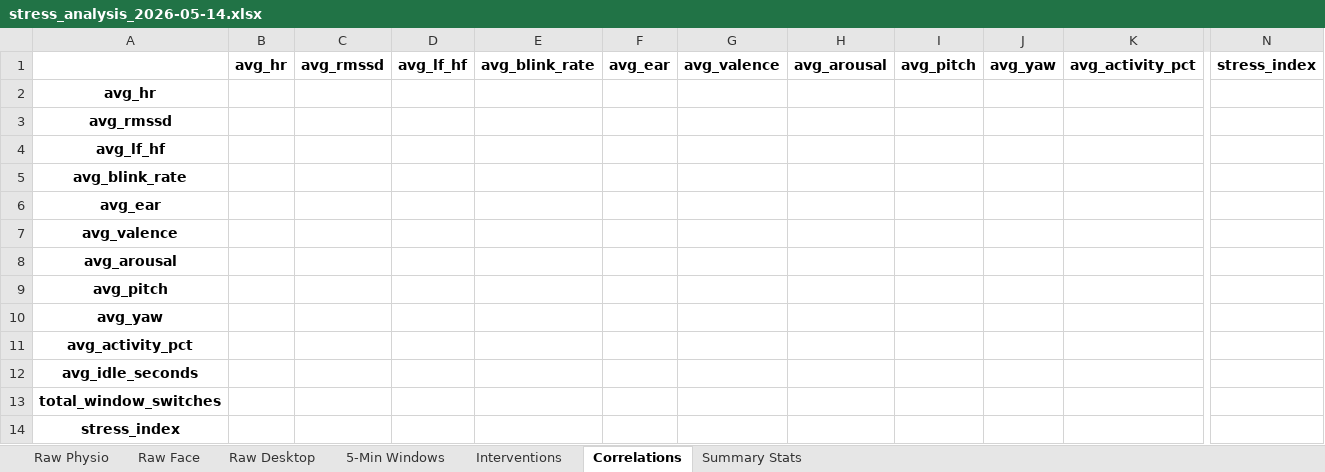
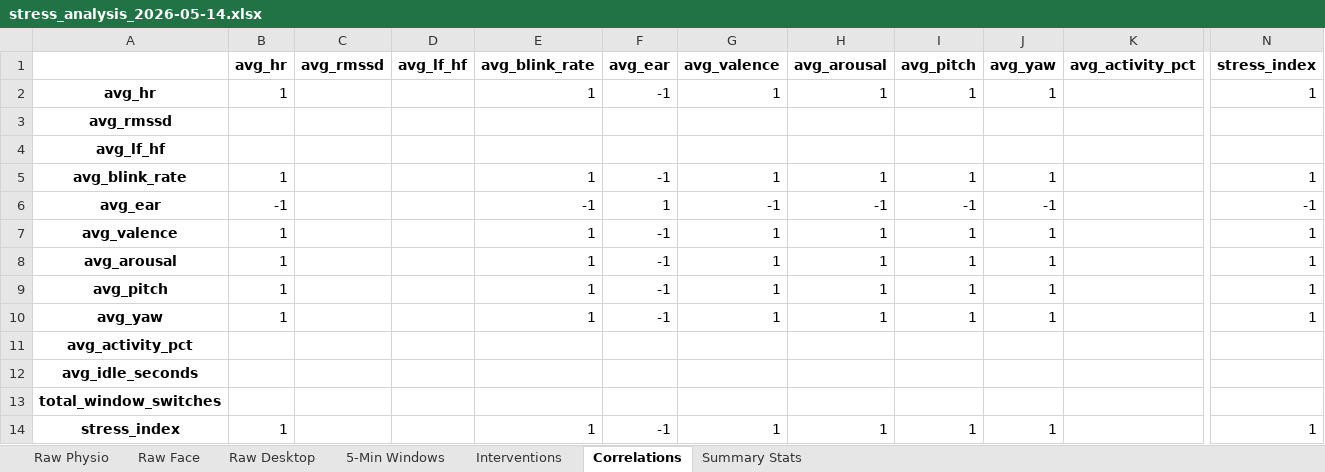
Before and after one commit to DMoforis/msc-thesis, an Excel workbook: data/exports/stress_analysis_2026-05-14.xlsx, sheet Correlations, drawn as a sheet; only a part is shown, gaps mark what is left out; values as stored, in another font and other column widths than the file's, no borders; the diff names each change by its address in the sheet, - before the commit and + after, or states it on an @@ line.

```diff
--- a/data/exports/stress_analysis_2026-05-14.xlsx (sheet Correlations)
+++ b/data/exports/stress_analysis_2026-05-14.xlsx (sheet Correlations)
-B2 (avg_hr): (empty)
+B2 (avg_hr): 1
-E2 (avg_blink_rate): (empty)
+E2 (avg_blink_rate): 1
-F2 (avg_ear): (empty)
+F2 (avg_ear): -1
-G2 (avg_valence): (empty)
+G2 (avg_valence): 1
-H2 (avg_arousal): (empty)
+H2 (avg_arousal): 1
-I2 (avg_pitch): (empty)
+I2 (avg_pitch): 1
-J2 (avg_yaw): (empty)
+J2 (avg_yaw): 1
-N2 (stress_index): (empty)
+N2 (stress_index): 1
-B5 (avg_hr): (empty)
+B5 (avg_hr): 1
-E5 (avg_blink_rate): (empty)
+E5 (avg_blink_rate): 1
-F5 (avg_ear): (empty)
+F5 (avg_ear): -1
-G5 (avg_valence): (empty)
+G5 (avg_valence): 1
-H5 (avg_arousal): (empty)
+H5 (avg_arousal): 1
-I5 (avg_pitch): (empty)
+I5 (avg_pitch): 1
-J5 (avg_yaw): (empty)
+J5 (avg_yaw): 1
-N5 (stress_index): (empty)
+N5 (stress_index): 1
-B6 (avg_hr): (empty)
+B6 (avg_hr): -1
-E6 (avg_blink_rate): (empty)
+E6 (avg_blink_rate): -1
-F6 (avg_ear): (empty)
+F6 (avg_ear): 1
-G6 (avg_valence): (empty)
+G6 (avg_valence): -1
-H6 (avg_arousal): (empty)
+H6 (avg_arousal): -1
-I6 (avg_pitch): (empty)
+I6 (avg_pitch): -1
-J6 (avg_yaw): (empty)
+J6 (avg_yaw): -1
-N6 (stress_index): (empty)
+N6 (stress_index): -1
-B7:B10 (avg_hr): (empty)
+B7:B10 (avg_hr): 1
-E7:E10 (avg_blink_rate): (empty)
+E7:E10 (avg_blink_rate): 1
-F7:F10 (avg_ear): (empty)
+F7:F10 (avg_ear): -1
-G7:G10 (avg_valence): (empty)
+G7:G10 (avg_valence): 1
-H7:H10 (avg_arousal): (empty)
+H7:H10 (avg_arousal): 1
-I7:I10 (avg_pitch): (empty)
+I7:I10 (avg_pitch): 1
-J7:J10 (avg_yaw): (empty)
+J7:J10 (avg_yaw): 1
-N7:N10 (stress_index): (empty)
+N7:N10 (stress_index): 1
-B14 (avg_hr): (empty)
+B14 (avg_hr): 1
-E14 (avg_blink_rate): (empty)
+E14 (avg_blink_rate): 1
-F14 (avg_ear): (empty)
+F14 (avg_ear): -1
-G14 (avg_valence): (empty)
+G14 (avg_valence): 1
-H14 (avg_arousal): (empty)
+H14 (avg_arousal): 1
-I14 (avg_pitch): (empty)
+I14 (avg_pitch): 1
-J14 (avg_yaw): (empty)
+J14 (avg_yaw): 1
-N14 (stress_index): (empty)
+N14 (stress_index): 1
```
Also changed, not shown: sheet Raw Physio, sheet Raw Face, sheet Raw Desktop, sheet Summary Stats, sheet 5-Min Windows, 2 other files.
